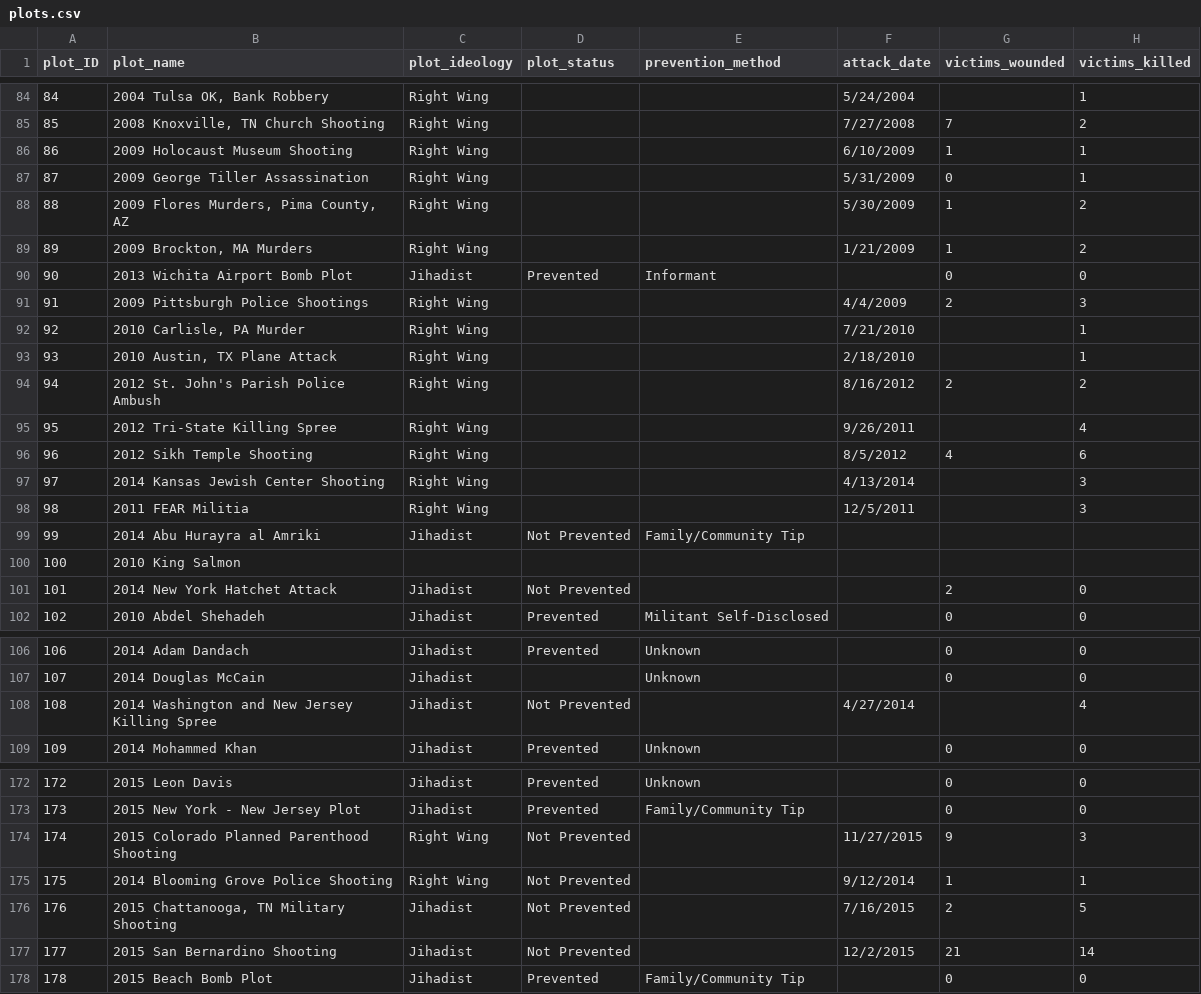
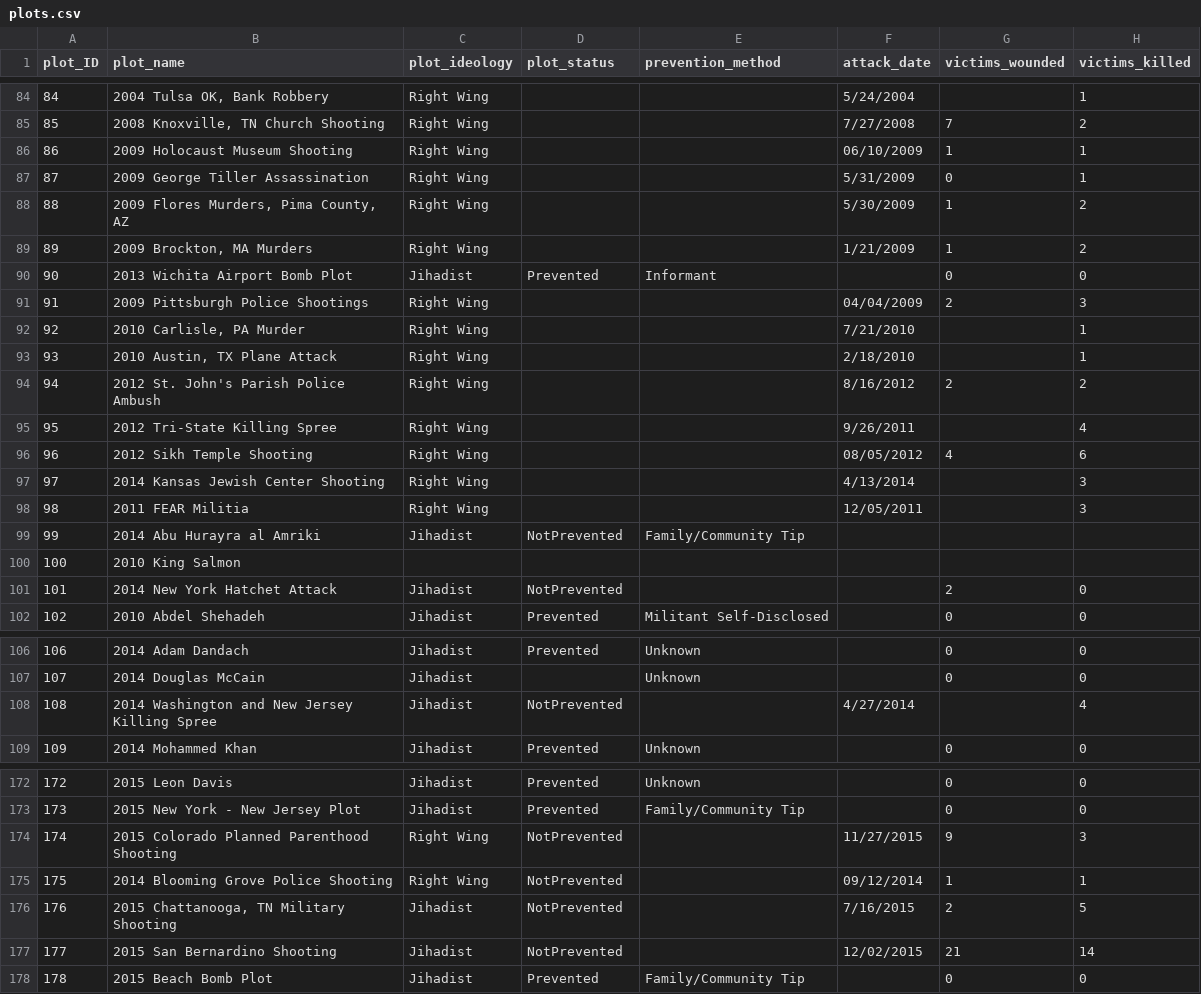
Before and after one commit to ssgalla/python, a CSV file: analyzing_terrorist_plots/plots.csv, drawn as a sheet; only a part is shown, gaps mark what is left out; the diff covers the shown part only.

```diff
--- a/analyzing_terrorist_plots/plots.csv
+++ b/analyzing_terrorist_plots/plots.csv
@@ -85,3 +85,3 @@ plot_ID,plot_name,plot_ideology,plot_status,prevention_method,attack_date,victim
 85,"2008 Knoxville, TN Church Shooting",Right Wing,,,7/27/2008,7,2
-86,2009 Holocaust Museum Shooting,Right Wing,,,6/10/2009,1,1
+86,2009 Holocaust Museum Shooting,Right Wing,,,06/10/2009,1,1
 87,2009 George Tiller Assassination,Right Wing,,,5/31/2009,0,1
@@ -90,3 +90,3 @@ plot_ID,plot_name,plot_ideology,plot_status,prevention_method,attack_date,victim
 90,2013 Wichita Airport Bomb Plot,Jihadist,Prevented,Informant,,0,0
-91,2009 Pittsburgh Police Shootings,Right Wing,,,4/4/2009,2,3
+91,2009 Pittsburgh Police Shootings,Right Wing,,,04/04/2009,2,3
 92,"2010 Carlisle, PA Murder",Right Wing,,,7/21/2010,,1
@@ -95,8 +95,8 @@ plot_ID,plot_name,plot_ideology,plot_status,prevention_method,attack_date,victim
 95,2012 Tri-State Killing Spree,Right Wing,,,9/26/2011,,4
-96,2012 Sikh Temple Shooting,Right Wing,,,8/5/2012,4,6
+96,2012 Sikh Temple Shooting,Right Wing,,,08/05/2012,4,6
 97,2014 Kansas Jewish Center Shooting,Right Wing,,,4/13/2014,,3
-98,2011 FEAR Militia,Right Wing,,,12/5/2011,,3
-99,2014 Abu Hurayra al Amriki,Jihadist,Not Prevented,Family/Community Tip,,,
+98,2011 FEAR Militia,Right Wing,,,12/05/2011,,3
+99,2014 Abu Hurayra al Amriki,Jihadist,NotPrevented,Family/Community Tip,,,
 100,2010 King Salmon,,,,,,
-101,2014 New York Hatchet Attack,Jihadist,Not Prevented,,,2,0
+101,2014 New York Hatchet Attack,Jihadist,NotPrevented,,,2,0
 102,2010 Abdel Shehadeh,Jihadist,Prevented,Militant Self-Disclosed,,0,0
@@ -107,3 +107,3 @@ plot_ID,plot_name,plot_ideology,plot_status,prevention_method,attack_date,victim
 107,2014 Douglas McCain,Jihadist,,Unknown,,0,0
-108,2014 Washington and New Jersey Killing Spree,Jihadist,Not Prevented,,4/27/2014,,4
+108,2014 Washington and New Jersey Killing Spree,Jihadist,NotPrevented,,4/27/2014,,4
 109,2014 Mohammed Khan,Jihadist,Prevented,Unknown,,0,0
@@ -173,6 +173,6 @@ plot_ID,plot_name,plot_ideology,plot_status,prevention_method,attack_date,victim
 173,2015 New York - New Jersey Plot,Jihadist,Prevented,Family/Community Tip,,0,0
-174,2015 Colorado Planned Parenthood Shooting,Right Wing,Not Prevented,,11/27/2015,9,3
-175,2014 Blooming Grove Police Shooting,Right Wing,Not Prevented,,9/12/2014,1,1
-176,"2015 Chattanooga, TN Military Shooting",Jihadist,Not Prevented,,7/16/2015,2,5
-177,2015 San Bernardino Shooting,Jihadist,Not Prevented,,12/2/2015,21,14
+174,2015 Colorado Planned Parenthood Shooting,Right Wing,NotPrevented,,11/27/2015,9,3
+175,2014 Blooming Grove Police Shooting,Right Wing,NotPrevented,,09/12/2014,1,1
+176,"2015 Chattanooga, TN Military Shooting",Jihadist,NotPrevented,,7/16/2015,2,5
+177,2015 San Bernardino Shooting,Jihadist,NotPrevented,,12/02/2015,21,14
 178,2015 Beach Bomb Plot,Jihadist,Prevented,Family/Community Tip,,0,0
```
Also changed, not shown: 32 edited cells elsewhere in this file, 2 other files.
